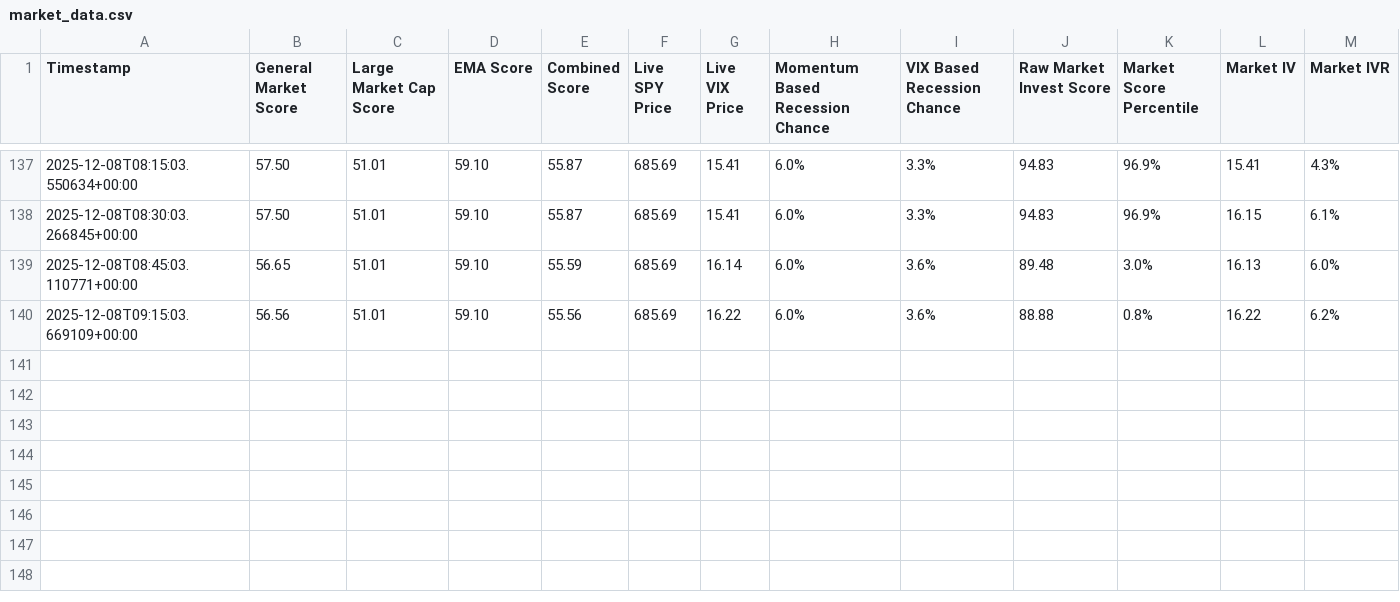
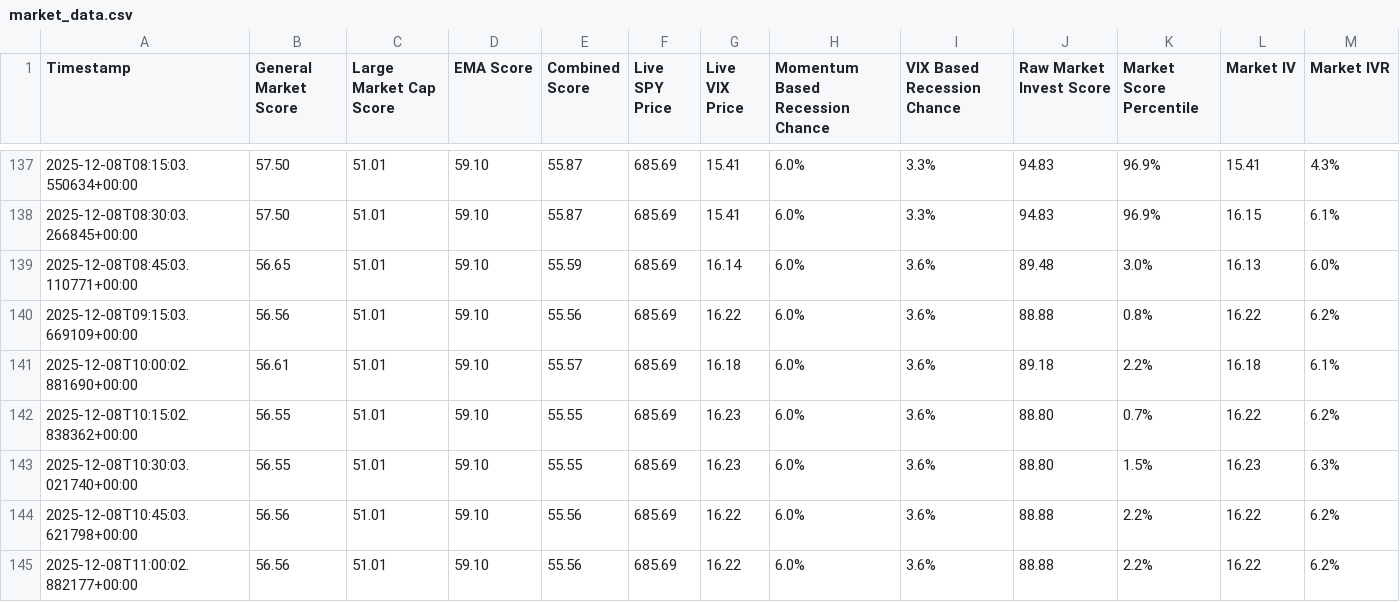
Before and after one commit to Market-Insights-Center/SkyNet, a CSV file: market_data.csv, drawn as a sheet; only a part is shown, gaps mark what is left out; the diff names each change by its address in the sheet, - before the commit and + after, or states it on an @@ line.

```diff
--- a/market_data.csv
+++ b/market_data.csv
+row 141: 2025-12-08T10:00:02.881690+00:00 | 56.61 | 51.01 | 59.10 | 55.57 | 685.69 | 16.18 | 6.0% | 3.6% | 89.18 | 2.2% | 16.18 | 6.1%
+row 142: 2025-12-08T10:15:02.838362+00:00 | 56.55 | 51.01 | 59.10 | 55.55 | 685.69 | 16.23 | 6.0% | 3.6% | 88.80 | 0.7% | 16.22 | 6.2%
+row 143: 2025-12-08T10:30:03.021740+00:00 | 56.55 | 51.01 | 59.10 | 55.55 | 685.69 | 16.23 | 6.0% | 3.6% | 88.80 | 1.5% | 16.23 | 6.3%
+row 144: 2025-12-08T10:45:03.621798+00:00 | 56.56 | 51.01 | 59.10 | 55.56 | 685.69 | 16.22 | 6.0% | 3.6% | 88.88 | 2.2% | 16.22 | 6.2%
+row 145: 2025-12-08T11:00:02.882177+00:00 | 56.56 | 51.01 | 59.10 | 55.56 | 685.69 | 16.22 | 6.0% | 3.6% | 88.88 | 2.2% | 16.22 | 6.2%
```
Also changed, not shown: 9 other files.
